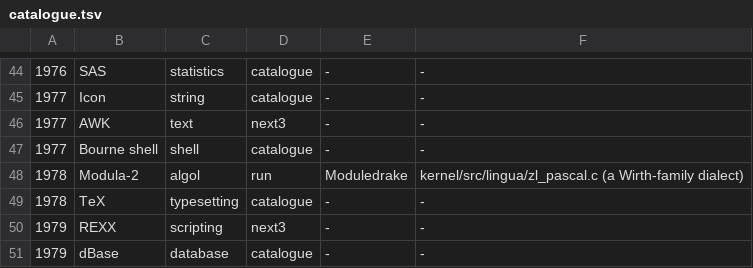
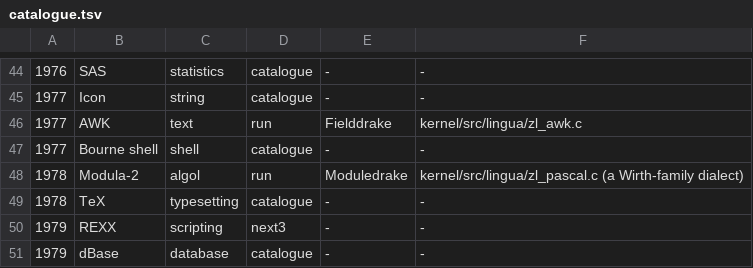
Before and after one commit to sykomiked/ZEDEC-XERO-VULPINE-V1.0.0, a TSV file: kernel/src/lingua/catalogue.tsv, drawn as a sheet; only a part is shown, gaps mark what is left out.

```diff
--- a/kernel/src/lingua/catalogue.tsv
+++ b/kernel/src/lingua/catalogue.tsv
@@ -45,3 +45,3 @@
 1977	Icon	string	catalogue	-	-
-1977	AWK	text	next3	-	-
+1977	AWK	text	run	Fielddrake	kernel/src/lingua/zl_awk.c
 1977	Bourne shell	shell	catalogue	-	-
```
Also changed, not shown: 14 other files.
